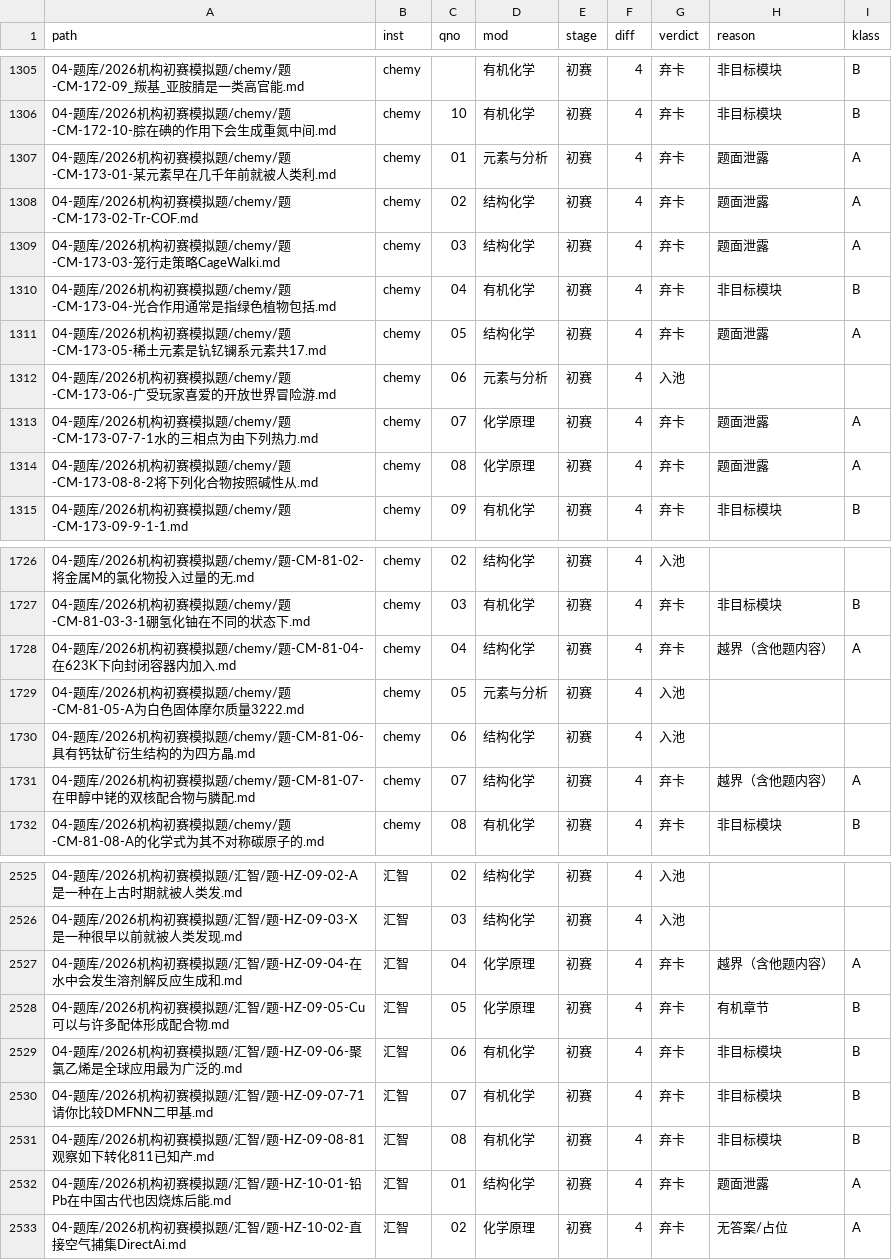
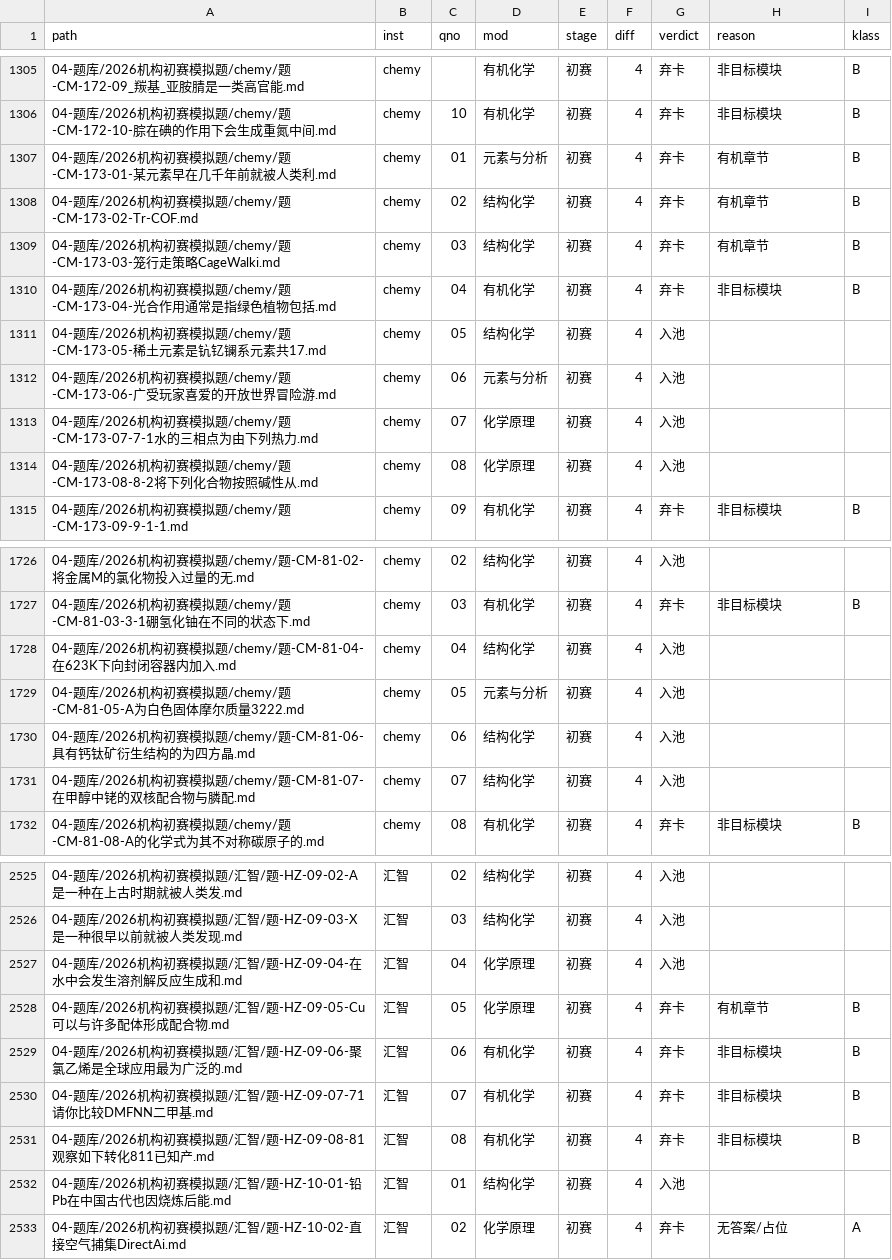
Before and after one commit to shikieiki692/nation, a CSV file: 09-审计报告/2026-10-07-不可组卷题目清单.csv, drawn as a sheet; only a part is shown, gaps mark what is left out; the diff covers the shown part only.

Commit message:
机构模拟题救援收尾：越界清零 ＋ 题面泄露分级救援（入池 1619→1651）
■ 判据修正（组卷器 build_org.py 与审计脚本 audit_pool_reject.py 同步）
- 越界：补「引用词」排除（参考…第五题／对应来源…第5题／在…考试的第9题 属引证非越界）；
  注记行剥离同时作用于**题面区**（原来只剥答案区）
- 题面泄露：只剔「**本卡号**」标题行（原判据剔任意标题行，会把『下一题题头串入』一起放过）；
  空格匹配改 [^\S\n]*（原 [ \t]* 漏全角空格 U+3000）
- LEAK 的「答案：／解答：」改**行首锚定**（叙事题「交上新答案：『pH 算出来 1.265！』」假阳性）
- 手写稿词表移除「乱写」（印刷《参考答案与评分标准》「…乱写一堆不行」假阳性）

■ 源卡修复（28 张）
- 越界**块删除**（删 [首个他题标记, 其后首个本卡标记)）20 张：支持**交错型**
  （题-CM-72-08 的 9-1~9-5 夹在 8-1/8-2 之间；QBY-02-05、QBY-17-03、BJLY-04 同型）；
  **表格跨题**只删「含他题单元格的 <tr> 起至 </table>」，保留表内本卡行（HZ-09-04、GChO-48-06）
- 题面**按题界截断** 9 张：下一题题头串入题面（含传统字 題 与 OCR 错字 愿/腰/段/顾）
- 单点：题-CM-69-04（题面尾 OCR 重复行＋串入的「第5 题」题头）；
        题-XeC-40-02（口语化题名「希望我的硅簇晶体物语果然没问题！」→「硅簇晶体的合成与结构」）

■ 结果
- 入池 1518 → 1651（本轮 +32；全程 +133）；A 类内容不可用 271 → 108
- 越界 21 → 0（清零）；题面泄露 30 → 13（余 13 张为「题面↔解答逐小问交错」，需回源重建/换卡）
- 审计与组卷器池一致：255（元素与分析）＋621（结构化学）＋775（化学原理）＝1651 ✓
- 断图仍 146 处（未新增）；改动卡均校勘注单份、`## 题目`/`## 参考答案` 各 1

■ A 类剩余 108 张（性质已定，均需回源/换卡）
- 无答案/占位 87｜题面泄露 13｜题面/答案过短 7｜假结构式 1

■ 未动
- 04-题库/2026机构初赛模拟题/汇智/题-HZ-03-06-麦克斯韦妖Maxwellsd.md
  （含「自动拆卡标记」等改动，属并行会话工作区，本轮未提交、未触碰）

```diff
--- a/09-审计报告/2026-10-07-不可组卷题目清单.csv
+++ b/09-审计报告/2026-10-07-不可组卷题目清单.csv
@@ -1306,10 +1306,10 @@
 04-题库/2026机构初赛模拟题/chemy/题-CM-172-10-腙在碘的作用下会生成重氮中间.md,chemy,10,有机化学,初赛,4,弃卡,非目标模块,B
-04-题库/2026机构初赛模拟题/chemy/题-CM-173-01-某元素早在几千年前就被人类利.md,chemy,01,元素与分析,初赛,4,弃卡,题面泄露,A
-04-题库/2026机构初赛模拟题/chemy/题-CM-173-02-Tr-COF.md,chemy,02,结构化学,初赛,4,弃卡,题面泄露,A
-04-题库/2026机构初赛模拟题/chemy/题-CM-173-03-笼行走策略CageWalki.md,chemy,03,结构化学,初赛,4,弃卡,题面泄露,A
+04-题库/2026机构初赛模拟题/chemy/题-CM-173-01-某元素早在几千年前就被人类利.md,chemy,01,元素与分析,初赛,4,弃卡,有机章节,B
+04-题库/2026机构初赛模拟题/chemy/题-CM-173-02-Tr-COF.md,chemy,02,结构化学,初赛,4,弃卡,有机章节,B
+04-题库/2026机构初赛模拟题/chemy/题-CM-173-03-笼行走策略CageWalki.md,chemy,03,结构化学,初赛,4,弃卡,有机章节,B
 04-题库/2026机构初赛模拟题/chemy/题-CM-173-04-光合作用通常是指绿色植物包括.md,chemy,04,有机化学,初赛,4,弃卡,非目标模块,B
-04-题库/2026机构初赛模拟题/chemy/题-CM-173-05-稀土元素是钪钇镧系元素共17.md,chemy,05,结构化学,初赛,4,弃卡,题面泄露,A
+04-题库/2026机构初赛模拟题/chemy/题-CM-173-05-稀土元素是钪钇镧系元素共17.md,chemy,05,结构化学,初赛,4,入池,,
 04-题库/2026机构初赛模拟题/chemy/题-CM-173-06-广受玩家喜爱的开放世界冒险游.md,chemy,06,元素与分析,初赛,4,入池,,
-04-题库/2026机构初赛模拟题/chemy/题-CM-173-07-7-1水的三相点为由下列热力.md,chemy,07,化学原理,初赛,4,弃卡,题面泄露,A
-04-题库/2026机构初赛模拟题/chemy/题-CM-173-08-8-2将下列化合物按照碱性从.md,chemy,08,化学原理,初赛,4,弃卡,题面泄露,A
+04-题库/2026机构初赛模拟题/chemy/题-CM-173-07-7-1水的三相点为由下列热力.md,chemy,07,化学原理,初赛,4,入池,,
+04-题库/2026机构初赛模拟题/chemy/题-CM-173-08-8-2将下列化合物按照碱性从.md,chemy,08,化学原理,初赛,4,入池,,
 04-题库/2026机构初赛模拟题/chemy/题-CM-173-09-9-1-1.md,chemy,09,有机化学,初赛,4,弃卡,非目标模块,B
@@ -1727,6 +1727,6 @@
 04-题库/2026机构初赛模拟题/chemy/题-CM-81-03-3-1硼氢化铀在不同的状态下.md,chemy,03,有机化学,初赛,4,弃卡,非目标模块,B
-04-题库/2026机构初赛模拟题/chemy/题-CM-81-04-在623K下向封闭容器内加入.md,chemy,04,结构化学,初赛,4,弃卡,越界（含他题内容）,A
+04-题库/2026机构初赛模拟题/chemy/题-CM-81-04-在623K下向封闭容器内加入.md,chemy,04,结构化学,初赛,4,入池,,
 04-题库/2026机构初赛模拟题/chemy/题-CM-81-05-A为白色固体摩尔质量3222.md,chemy,05,元素与分析,初赛,4,入池,,
 04-题库/2026机构初赛模拟题/chemy/题-CM-81-06-具有钙钛矿衍生结构的为四方晶.md,chemy,06,结构化学,初赛,4,入池,,
-04-题库/2026机构初赛模拟题/chemy/题-CM-81-07-在甲醇中铑的双核配合物与膦配.md,chemy,07,结构化学,初赛,4,弃卡,越界（含他题内容）,A
+04-题库/2026机构初赛模拟题/chemy/题-CM-81-07-在甲醇中铑的双核配合物与膦配.md,chemy,07,结构化学,初赛,4,入池,,
 04-题库/2026机构初赛模拟题/chemy/题-CM-81-08-A的化学式为其不对称碳原子的.md,chemy,08,有机化学,初赛,4,弃卡,非目标模块,B
@@ -2526,3 +2526,3 @@
 04-题库/2026机构初赛模拟题/汇智/题-HZ-09-03-X是一种很早以前就被人类发现.md,汇智,03,结构化学,初赛,4,入池,,
-04-题库/2026机构初赛模拟题/汇智/题-HZ-09-04-在水中会发生溶剂解反应生成和.md,汇智,04,化学原理,初赛,4,弃卡,越界（含他题内容）,A
+04-题库/2026机构初赛模拟题/汇智/题-HZ-09-04-在水中会发生溶剂解反应生成和.md,汇智,04,化学原理,初赛,4,入池,,
 04-题库/2026机构初赛模拟题/汇智/题-HZ-09-05-Cu可以与许多配体形成配合物.md,汇智,05,化学原理,初赛,4,弃卡,有机章节,B
@@ -2531,3 +2531,3 @@
 04-题库/2026机构初赛模拟题/汇智/题-HZ-09-08-81观察如下转化811已知产.md,汇智,08,有机化学,初赛,4,弃卡,非目标模块,B
-04-题库/2026机构初赛模拟题/汇智/题-HZ-10-01-铅Pb在中国古代也因烧炼后能.md,汇智,01,结构化学,初赛,4,弃卡,题面泄露,A
+04-题库/2026机构初赛模拟题/汇智/题-HZ-10-01-铅Pb在中国古代也因烧炼后能.md,汇智,01,结构化学,初赛,4,入池,,
 04-题库/2026机构初赛模拟题/汇智/题-HZ-10-02-直接空气捕集DirectAi.md,汇智,02,化学原理,初赛,4,弃卡,无答案/占位,A
```
Also changed, not shown: 85 edited cells elsewhere in this file, 53 other files.
